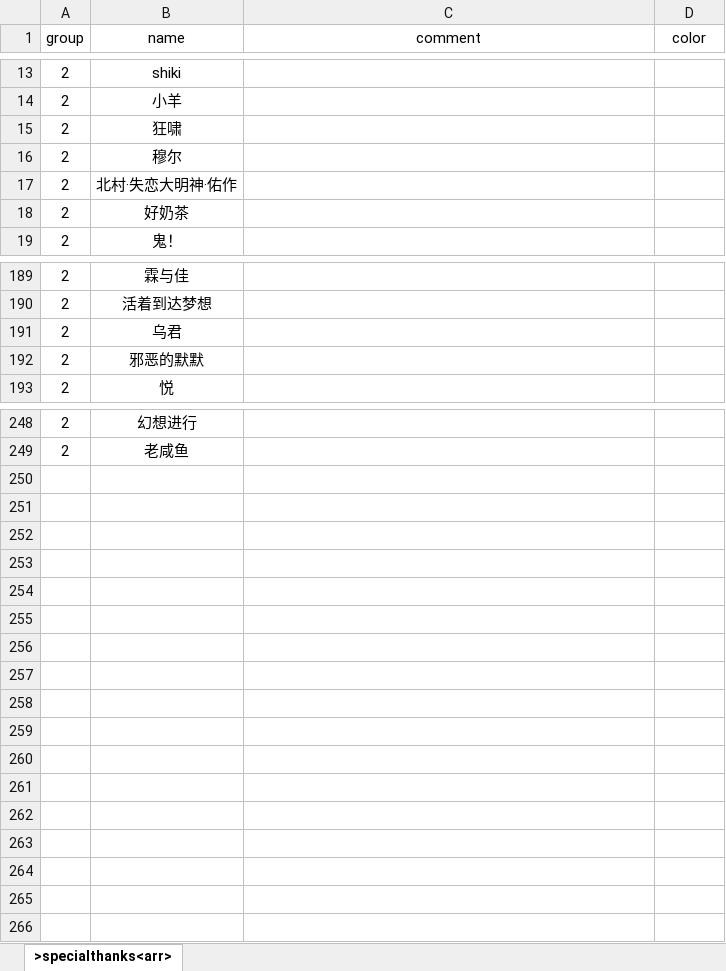
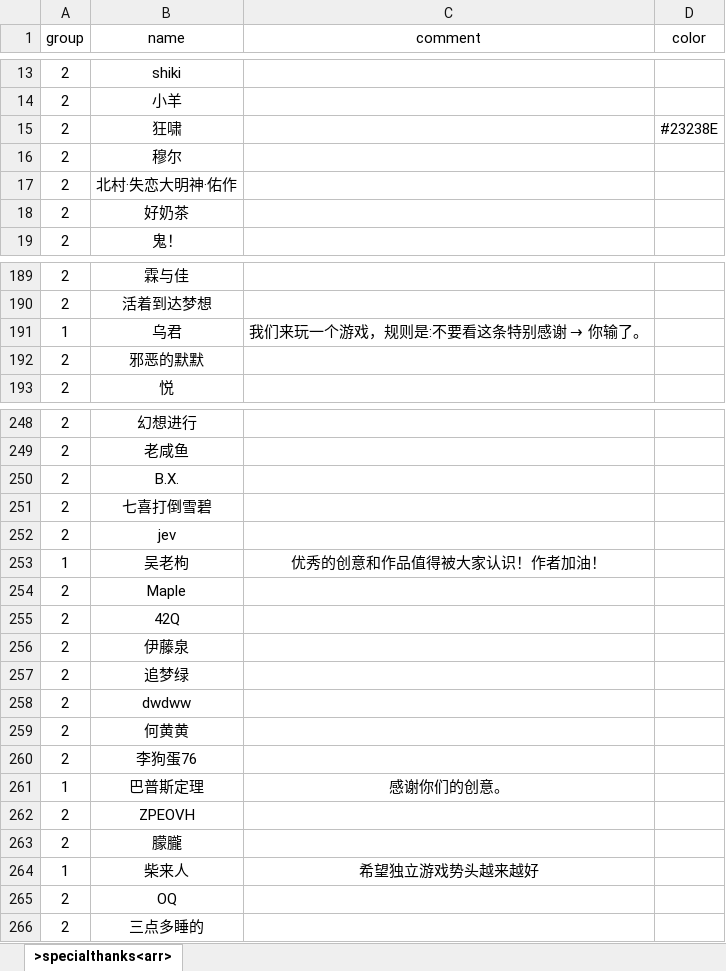
Before and after one commit to xiesean/lifeRestart, an Excel workbook: data/specialthanks-afd.xlsx, sheet >specialthanks<arr>, drawn as a sheet; only a part is shown, gaps mark what is left out; values as stored, in another font and other column widths than the file's, no borders; the diff covers the shown part only; the diff names each change by its address in the sheet, - before the commit and + after, or states it on an @@ line.

Commit message:
update data

```diff
--- a/data/specialthanks-afd.xlsx (sheet >specialthanks<arr>)
+++ b/data/specialthanks-afd.xlsx (sheet >specialthanks<arr>)
-D15 (color): (empty)
+D15 (color): #23238E
-A191 (group): 2
+A191 (group): 1
@@ C191 (comment): (empty) → 我们来玩一个游戏，规则是:不要看这条特别感谢 → 你输了。 @@
+row 250: 2 | B.X.
+row 251: 2 | 七喜打倒雪碧
+row 252: 2 | jev
+row 253: 1 | 吴老枸 | 优秀的创意和作品值得被大家认识！作者加油！
+row 254: 2 | Maple
+row 255: 2 | 42Q
+row 256: 2 | 伊藤泉
+row 257: 2 | 追梦绿
+row 258: 2 | dwdww
+row 259: 2 | 何黄黄
+row 260: 2 | 李狗蛋76
+row 261: 1 | 巴普斯定理 | 感谢你们的创意。
+row 262: 2 | ZPEOVH
+row 263: 2 | 朦朧
+row 264: 1 | 柴来人 | 希望独立游戏势头越来越好
+row 265: 2 | OQ
+row 266: 2 | 三点多睡的
```
Also changed, not shown: 1 edited cell elsewhere in this sheet, data/age.xlsx, data/events.xlsx, 6 other files.
